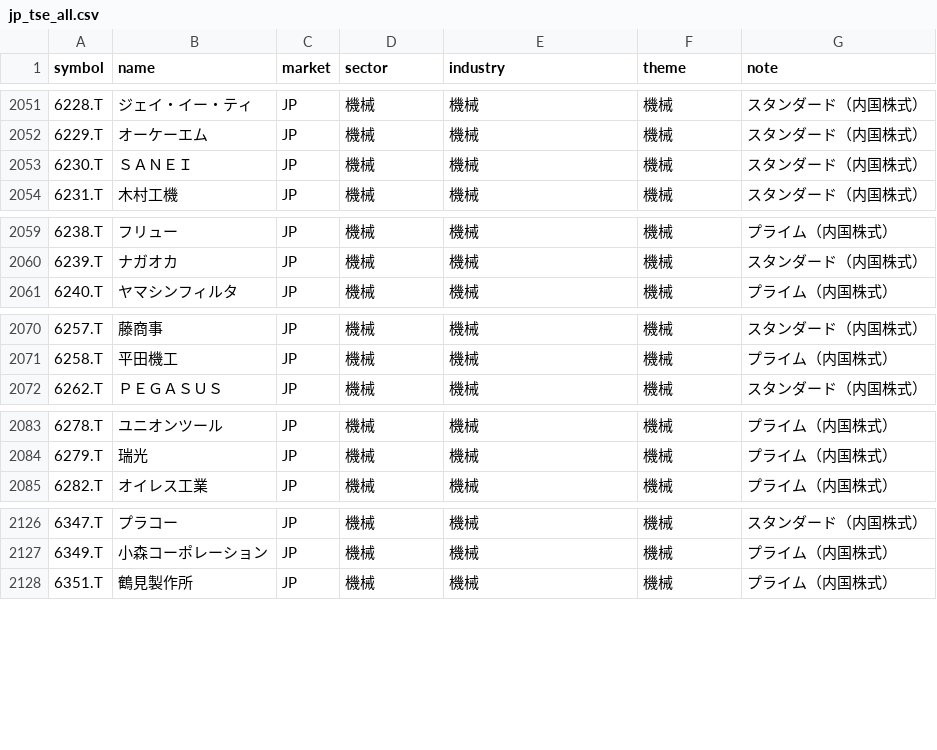
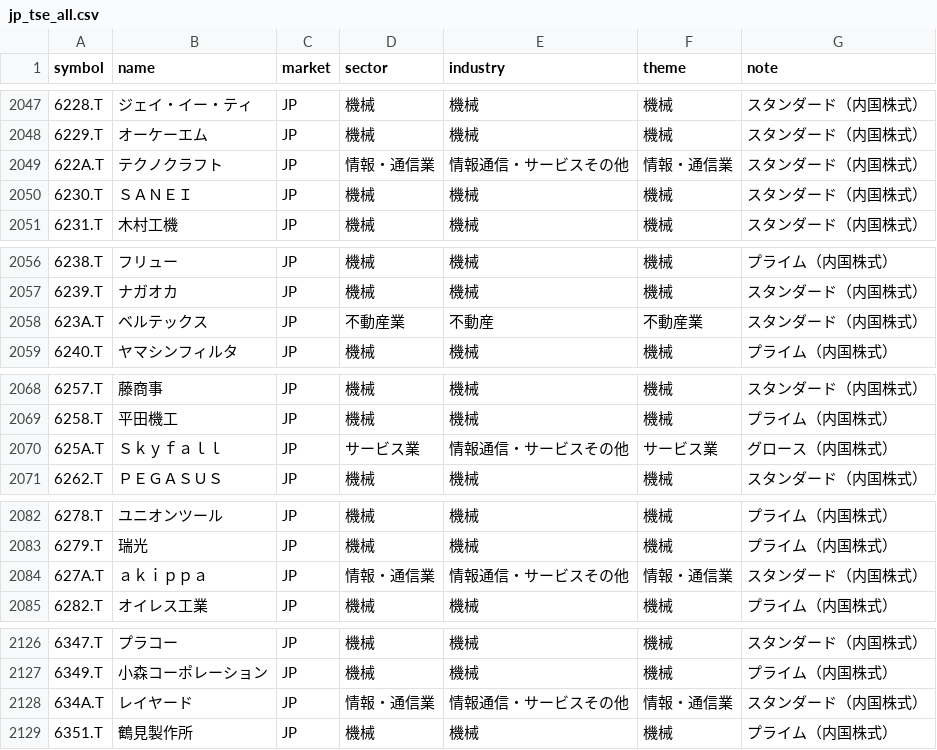
Before and after one commit to tes423ash-a11y/japan-stock-portal, a CSV file: universes/jp_tse_all.csv, drawn as a sheet; only a part is shown, gaps mark what is left out; the diff covers the shown part only; the diff names each change by its address in the sheet, - before the commit and + after, or states it on an @@ line.

```diff
--- a/universes/jp_tse_all.csv
+++ b/universes/jp_tse_all.csv
+row 2049: 622A.T | テクノクラフト | JP | 情報・通信業 | 情報通信・サービスその他 | 情報・通信業 | スタンダード（内国株式）
+row 2058: 623A.T | ベルテックス | JP | 不動産業 | 不動産 | 不動産業 | スタンダード（内国株式）
+row 2070: 625A.T | Ｓｋｙｆａｌｌ | JP | サービス業 | 情報通信・サービスその他 | サービス業 | グロース（内国株式）
+row 2084: 627A.T | ａｋｉｐｐａ | JP | 情報・通信業 | 情報通信・サービスその他 | 情報・通信業 | スタンダード（内国株式）
+row 2128: 634A.T | レイヤード | JP | 情報・通信業 | 情報通信・サービスその他 | 情報・通信業 | スタンダード（内国株式）
```
Also changed, not shown: 4 added rows, 14 removed rows and 8 edited cells elsewhere in this file, universes/jp_topix500.csv, 12 other files.
